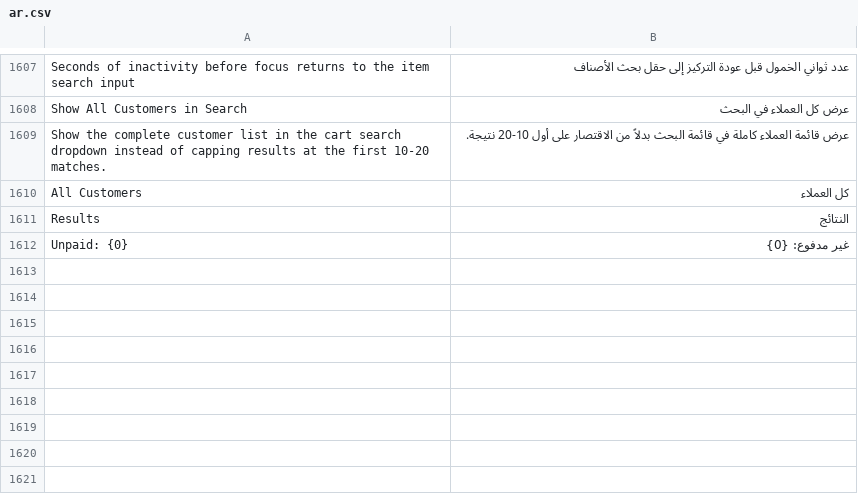
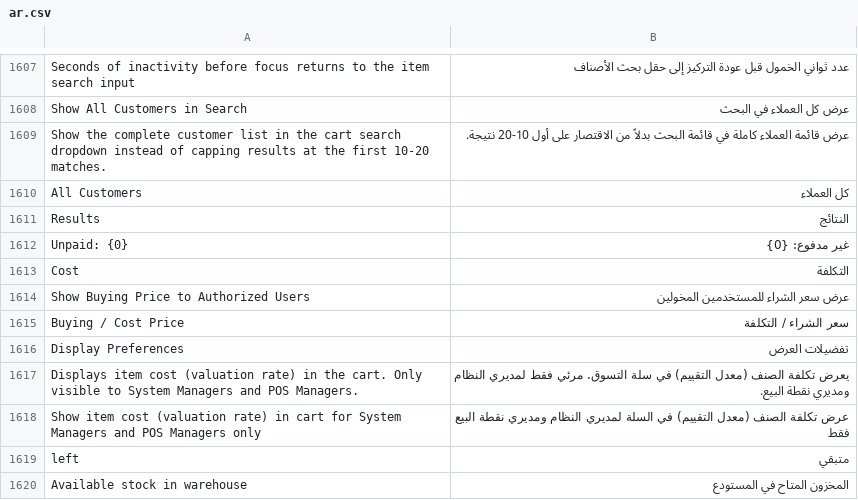
Before and after one commit to NotAbdelrahmanelsayed/POSNext, a CSV file: pos_next/translations/ar.csv, drawn as a sheet; only a part is shown, gaps mark what is left out; the diff names each change by its address in the sheet, - before the commit and + after, or states it on an @@ line.

```diff
--- a/pos_next/translations/ar.csv
+++ b/pos_next/translations/ar.csv
+row 1613: Cost | التكلفة
+row 1614: Show Buying Price to Authorized Users | عرض سعر الشراء للمستخدمين المخولين
+row 1615: Buying / Cost Price | سعر الشراء / التكلفة
+row 1616: Display Preferences | تفضيلات العرض
+row 1617: Displays item cost (valuation rate) in the cart. Only visible to System Managers and POS Managers. | يعرض تكلفة الصنف (معدل التقييم) في سلة التسوق. مرئي فقط لمديري النظام ومديري نقطة البيع.
+row 1618: Show item cost (valuation rate) in cart for System Managers and POS Managers only | عرض تكلفة الصنف (معدل التقييم) في السلة لمديري النظام ومديري نقطة البيع فقط
+row 1619: left | متبقي
+row 1620: Available stock in warehouse | المخزون المتاح في المستودع
```
Also changed, not shown: 11 other files.
